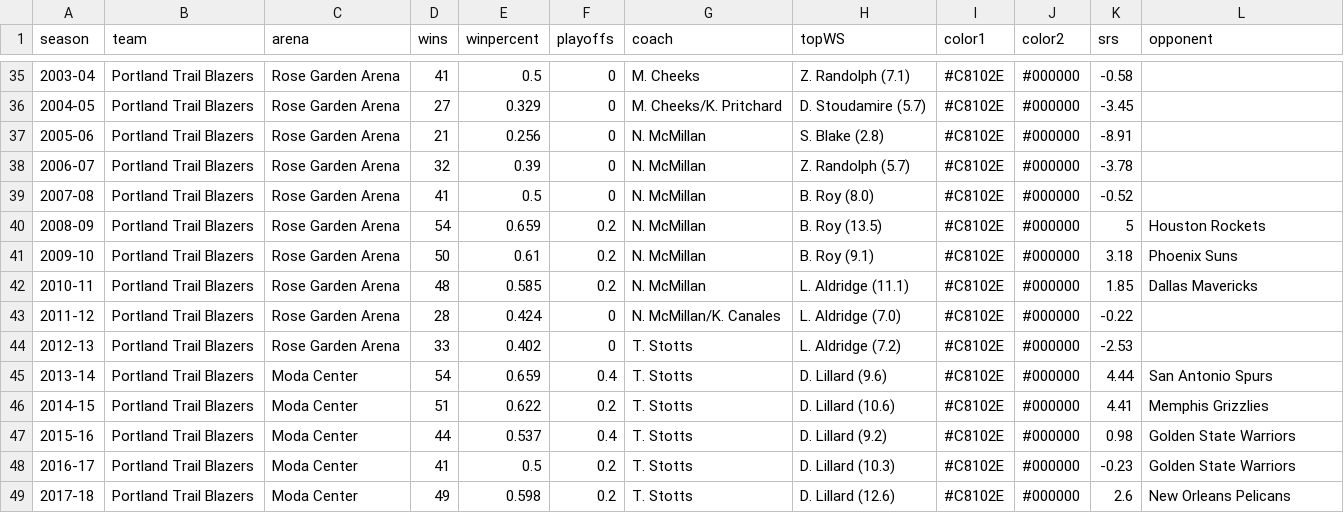
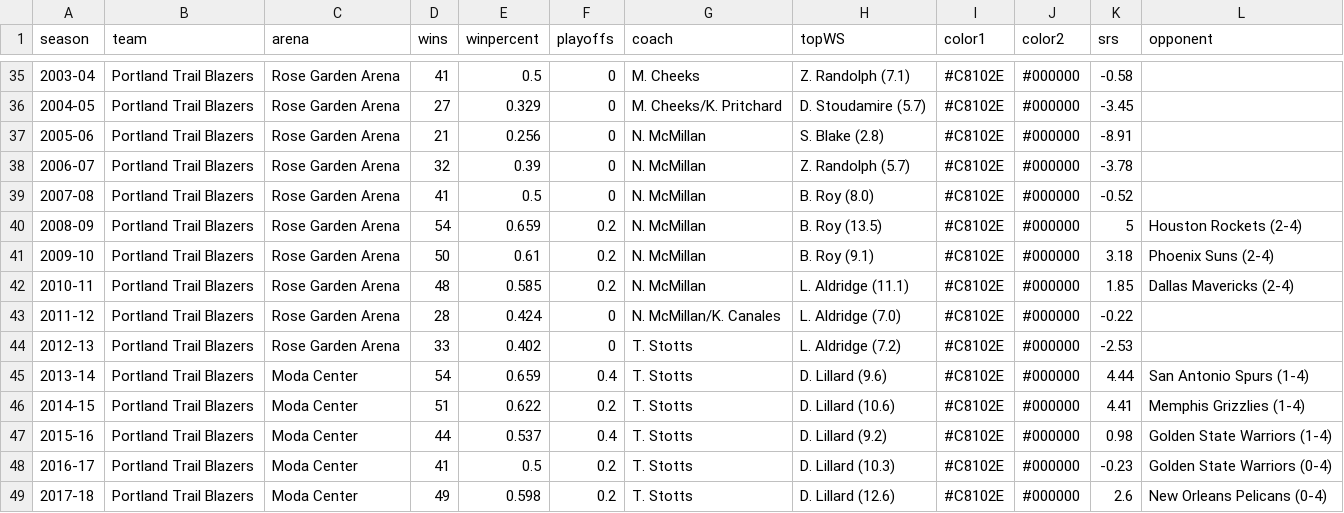
Before and after one commit to zacariias/nbahistory, a CSV file: teams/POR.csv, drawn as a sheet; only a part is shown, gaps mark what is left out; the diff covers the shown part only.

```diff
--- a/teams/POR.csv
+++ b/teams/POR.csv
@@ -39,11 +39,11 @@ season,team,arena,wins,winpercent,playoffs,coach,topWS,color1,color2,srs,opponen
 2007-08,Portland Trail Blazers,Rose Garden Arena,41,0.5,0,N. McMillan,B. Roy (8.0),#C8102E,#000000,-0.52,
-2008-09,Portland Trail Blazers,Rose Garden Arena,54,0.659,0.2,N. McMillan,B. Roy (13.5),#C8102E,#000000,5,Houston Rockets
-2009-10,Portland Trail Blazers,Rose Garden Arena,50,0.61,0.2,N. McMillan,B. Roy (9.1),#C8102E,#000000,3.18,Phoenix Suns
-2010-11,Portland Trail Blazers,Rose Garden Arena,48,0.585,0.2,N. McMillan,L. Aldridge (11.1),#C8102E,#000000,1.85,Dallas Mavericks
+2008-09,Portland Trail Blazers,Rose Garden Arena,54,0.659,0.2,N. McMillan,B. Roy (13.5),#C8102E,#000000,5,Houston Rockets (2-4)
+2009-10,Portland Trail Blazers,Rose Garden Arena,50,0.61,0.2,N. McMillan,B. Roy (9.1),#C8102E,#000000,3.18,Phoenix Suns (2-4)
+2010-11,Portland Trail Blazers,Rose Garden Arena,48,0.585,0.2,N. McMillan,L. Aldridge (11.1),#C8102E,#000000,1.85,Dallas Mavericks (2-4)
 2011-12,Portland Trail Blazers,Rose Garden Arena,28,0.424,0,N. McMillan/K. Canales,L. Aldridge (7.0),#C8102E,#000000,-0.22,
 2012-13,Portland Trail Blazers,Rose Garden Arena,33,0.402,0,T. Stotts,L. Aldridge (7.2),#C8102E,#000000,-2.53,
-2013-14,Portland Trail Blazers,Moda Center,54,0.659,0.4,T. Stotts,D. Lillard (9.6),#C8102E,#000000,4.44,San Antonio Spurs
-2014-15,Portland Trail Blazers,Moda Center,51,0.622,0.2,T. Stotts,D. Lillard (10.6),#C8102E,#000000,4.41,Memphis Grizzlies
-2015-16,Portland Trail Blazers,Moda Center,44,0.537,0.4,T. Stotts,D. Lillard (9.2),#C8102E,#000000,0.98,Golden State Warriors
-2016-17,Portland Trail Blazers,Moda Center,41,0.5,0.2,T. Stotts,D. Lillard (10.3),#C8102E,#000000,-0.23,Golden State Warriors
-2017-18,Portland Trail Blazers,Moda Center,49,0.598,0.2,T. Stotts,D. Lillard (12.6),#C8102E,#000000,2.6,New Orleans Pelicans
+2013-14,Portland Trail Blazers,Moda Center,54,0.659,0.4,T. Stotts,D. Lillard (9.6),#C8102E,#000000,4.44,San Antonio Spurs (1-4)
+2014-15,Portland Trail Blazers,Moda Center,51,0.622,0.2,T. Stotts,D. Lillard (10.6),#C8102E,#000000,4.41,Memphis Grizzlies (1-4)
+2015-16,Portland Trail Blazers,Moda Center,44,0.537,0.4,T. Stotts,D. Lillard (9.2),#C8102E,#000000,0.98,Golden State Warriors (1-4)
+2016-17,Portland Trail Blazers,Moda Center,41,0.5,0.2,T. Stotts,D. Lillard (10.3),#C8102E,#000000,-0.23,Golden State Warriors (0-4)
+2017-18,Portland Trail Blazers,Moda Center,49,0.598,0.2,T. Stotts,D. Lillard (12.6),#C8102E,#000000,2.6,New Orleans Pelicans (0-4)
```
Also changed, not shown: 26 edited cells elsewhere in this file.
